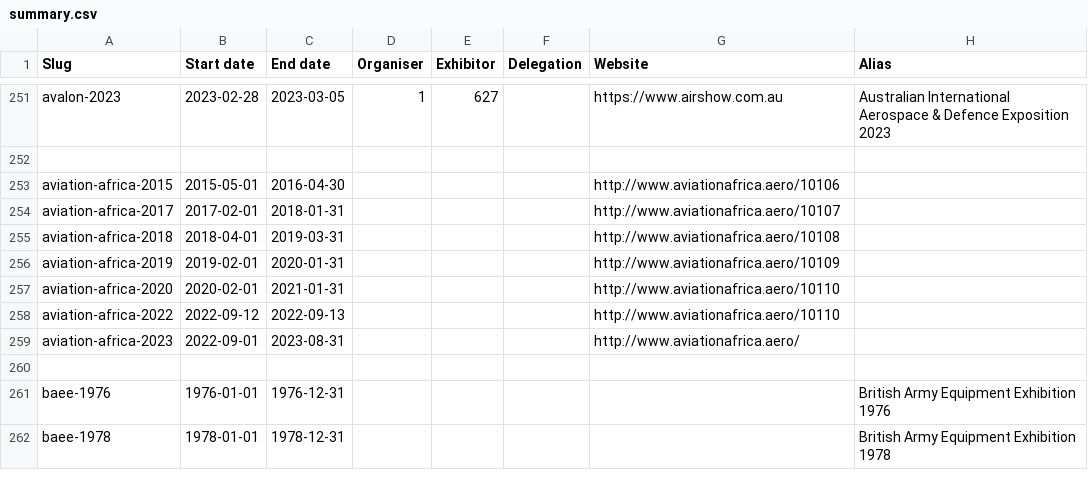
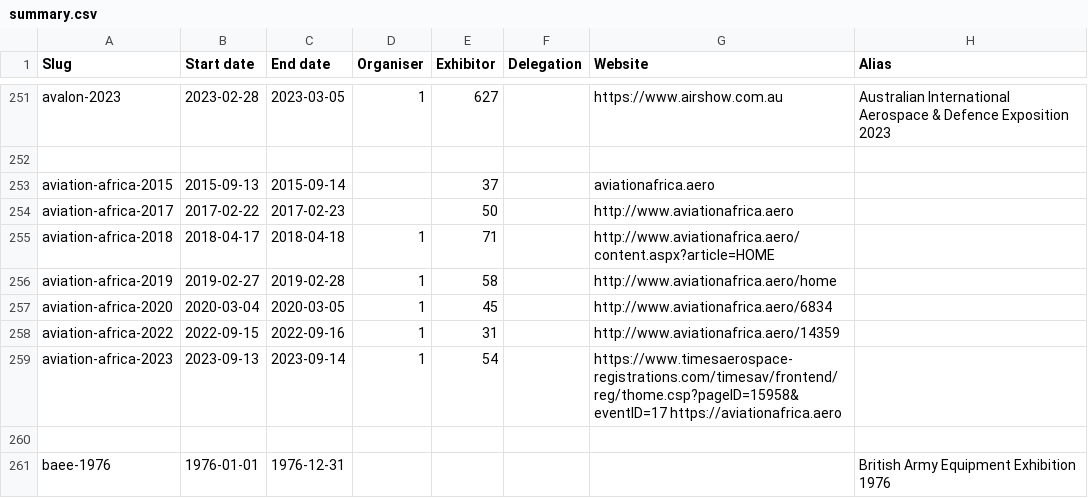
Before and after one commit to caatdata/arms-and-security-fair-exhibitors, a CSV file: summary.csv, drawn as a sheet; only a part is shown, gaps mark what is left out; the shorter side is filled out with more unchanged rows.

```diff
--- a/summary.csv
+++ b/summary.csv
@@ -252,9 +252,9 @@ avalon-2023,2023-02-28,2023-03-05,1,627,,https://www.airshow.com.au,Australian I
 ,,,,,,,
-aviation-africa-2015,2015-05-01,2016-04-30,,,,http://www.aviationafrica.aero/10106,
-aviation-africa-2017,2017-02-01,2018-01-31,,,,http://www.aviationafrica.aero/10107,
-aviation-africa-2018,2018-04-01,2019-03-31,,,,http://www.aviationafrica.aero/10108,
-aviation-africa-2019,2019-02-01,2020-01-31,,,,http://www.aviationafrica.aero/10109,
-aviation-africa-2020,2020-02-01,2021-01-31,,,,http://www.aviationafrica.aero/10110,
-aviation-africa-2022,2022-09-12,2022-09-13,,,,http://www.aviationafrica.aero/10110,
-aviation-africa-2023,2022-09-01,2023-08-31,,,,http://www.aviationafrica.aero/,
+aviation-africa-2015,2015-09-13,2015-09-14,,37,,aviationafrica.aero,
+aviation-africa-2017,2017-02-22,2017-02-23,,50,,http://www.aviationafrica.aero,
+aviation-africa-2018,2018-04-17,2018-04-18,1,71,,http://www.aviationafrica.aero/content.aspx?article=HOME,
+aviation-africa-2019,2019-02-27,2019-02-28,1,58,,http://www.aviationafrica.aero/home,
+aviation-africa-2020,2020-03-04,2020-03-05,1,45,,http://www.aviationafrica.aero/6834,
+aviation-africa-2022,2022-09-15,2022-09-16,1,31,,http://www.aviationafrica.aero/14359,
+aviation-africa-2023,2023-09-13,2023-09-14,1,54,,https://www.timesaerospace-registrations.com/timesav/frontend/reg/thome.csp?pageID=15958&eventID=17 https://aviationafrica.aero,
 ,,,,,,,
```
Also changed, not shown: ignore.csv, 8 other files.
